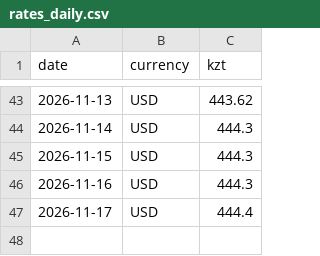
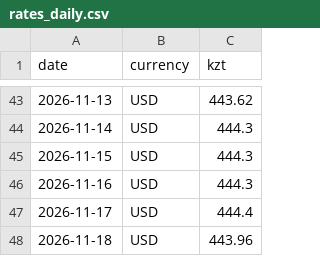
Before and after one commit to momQQ/tenge-machine, a CSV file: data/rates_daily.csv, drawn as a sheet; only a part is shown, gaps mark what is left out.

```diff
--- a/data/rates_daily.csv
+++ b/data/rates_daily.csv
@@ -47 +47,2 @@ date,currency,kzt
 2026-11-17,USD,444.4
+2026-11-18,USD,443.96
```
Also changed, not shown: data/prices.csv, 3 other files.
